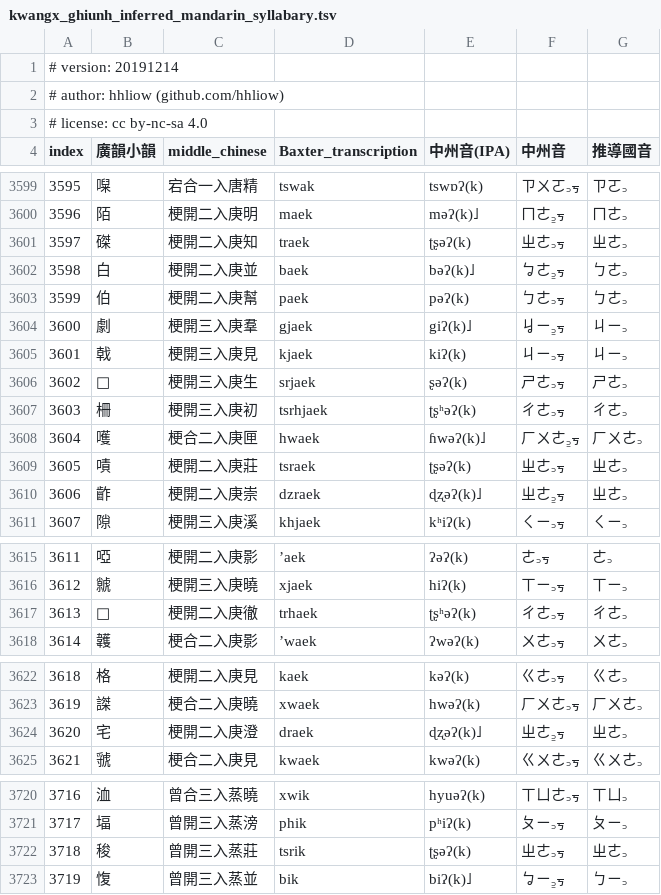
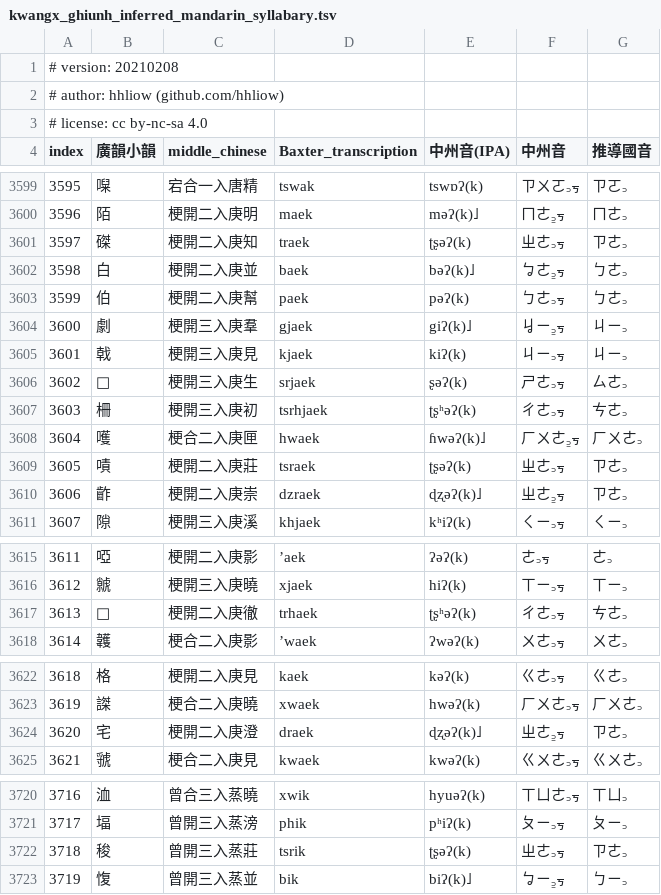
Before and after one commit to hhliow/mandarin, a TSV file: hhliow/kwangx_ghiunh_inferred_mandarin_syllabary.tsv, drawn as a sheet; only a part is shown, gaps mark what is left out; the diff covers the shown part only.

```diff
--- a/hhliow/kwangx_ghiunh_inferred_mandarin_syllabary.tsv
+++ b/hhliow/kwangx_ghiunh_inferred_mandarin_syllabary.tsv
@@ -1,2 +1,2 @@
-# version: 20191214						
+# version: 20210208						
 # author: hhliow (github.com/hhliow)						
@@ -3600,3 +3600,3 @@ index	廣韻小韻	middle_chinese	Baxter_transcription	中州音(IPA)	中州音
 3596	陌	梗開二入庚明	maek	məʔ(k)˩	ㄇㄜ꜇ㆶ	ㄇㄜ꜆
-3597	磔	梗開二入庚知	traek	ʈʂəʔ(k)	ㄓㄜ꜆ㆶ	ㄓㄜ꜆
+3597	磔	梗開二入庚知	traek	ʈʂəʔ(k)	ㄓㄜ꜆ㆶ	ㄗㄜ꜆
 3598	白	梗開二入庚並	baek	bəʔ(k)˩	ㆠㄜ꜇ㆶ	ㄅㄜ꜆
@@ -3605,7 +3605,7 @@ index	廣韻小韻	middle_chinese	Baxter_transcription	中州音(IPA)	中州音
 3601	戟	梗開三入庚見	kjaek	kiʔ(k)	ㄐㄧ꜆ㆶ	ㄐㄧ꜆
-3602	𡩡	梗開三入庚生	srjaek	ʂəʔ(k)	ㄕㄜ꜆ㆶ	ㄕㄜ꜆
-3603	柵	梗開三入庚初	tsrhjaek	ʈʂʰəʔ(k)	ㄔㄜ꜆ㆶ	ㄔㄜ꜆
+3602	𡩡	梗開三入庚生	srjaek	ʂəʔ(k)	ㄕㄜ꜆ㆶ	ㄙㄜ꜆
+3603	柵	梗開三入庚初	tsrhjaek	ʈʂʰəʔ(k)	ㄔㄜ꜆ㆶ	ㄘㄜ꜆
 3604	嚄	梗合二入庚匣	hwaek	ɦwəʔ(k)˩	ㄏㄨㄜ꜇ㆶ	ㄏㄨㄜ꜆
-3605	嘖	梗開二入庚莊	tsraek	ʈʂəʔ(k)	ㄓㄜ꜆ㆶ	ㄓㄜ꜆
-3606	齚	梗開二入庚崇	dzraek	ɖʐəʔ(k)˩	ㄓㄜ꜇ㆶ	ㄓㄜ꜆
+3605	嘖	梗開二入庚莊	tsraek	ʈʂəʔ(k)	ㄓㄜ꜆ㆶ	ㄗㄜ꜆
+3606	齚	梗開二入庚崇	dzraek	ɖʐəʔ(k)˩	ㄓㄜ꜇ㆶ	ㄗㄜ꜆
 3607	隙	梗開三入庚溪	khjaek	kʰiʔ(k)	ㄑㄧ꜆ㆶ	ㄑㄧ꜆
@@ -3616,3 +3616,3 @@ index	廣韻小韻	middle_chinese	Baxter_transcription	中州音(IPA)	中州音
 3612	虩	梗開三入庚曉	xjaek	hiʔ(k)	ㄒㄧ꜆ㆶ	ㄒㄧ꜆
-3613	𡍩	梗開二入庚徹	trhaek	ʈʂʰəʔ(k)	ㄔㄜ꜆ㆶ	ㄔㄜ꜆
+3613	𡍩	梗開二入庚徹	trhaek	ʈʂʰəʔ(k)	ㄔㄜ꜆ㆶ	ㄘㄜ꜆
 3614	䪝	梗合二入庚影	’waek	ʔwəʔ(k)	ㄨㄜ꜆ㆶ	ㄨㄜ꜆
@@ -3623,3 +3623,3 @@ index	廣韻小韻	middle_chinese	Baxter_transcription	中州音(IPA)	中州音
 3619	謋	梗合二入庚曉	xwaek	hwəʔ(k)	ㄏㄨㄜ꜆ㆶ	ㄏㄨㄜ꜆
-3620	宅	梗開二入庚澄	draek	ɖʐəʔ(k)˩	ㄓㄜ꜇ㆶ	ㄓㄜ꜆
+3620	宅	梗開二入庚澄	draek	ɖʐəʔ(k)˩	ㄓㄜ꜇ㆶ	ㄗㄜ꜆
 3621	虢	梗合二入庚見	kwaek	kwəʔ(k)	ㄍㄨㄜ꜆ㆶ	ㄍㄨㄜ꜆
@@ -3721,3 +3721,3 @@ index	廣韻小韻	middle_chinese	Baxter_transcription	中州音(IPA)	中州音
 3717	堛	曾開三入蒸滂	phik	pʰiʔ(k)	ㄆㄧ꜆ㆶ	ㄆㄧ꜆
-3718	稄	曾開三入蒸莊	tsrik	ʈʂəʔ(k)	ㄓㄜ꜆ㆶ	ㄓㄜ꜆
+3718	稄	曾開三入蒸莊	tsrik	ʈʂəʔ(k)	ㄓㄜ꜆ㆶ	ㄗㄜ꜆
 3719	愎	曾開三入蒸並	bik	biʔ(k)˩	ㆠㄧ꜇ㆶ	ㄅㄧ꜆
```
Also changed, not shown: 9 edited cells elsewhere in this file.
